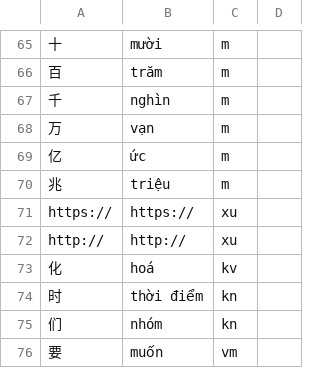
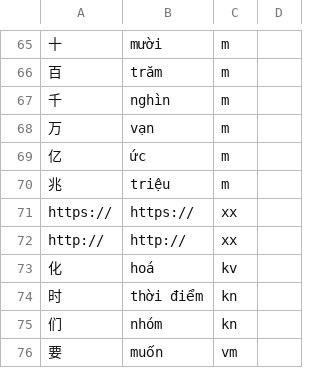
Before and after one commit to n-pn/chivi, a TSV file: var/vpdicts/fixture.tsv, drawn as a sheet; only a part is shown, gaps mark what is left out.

```diff
--- a/var/vpdicts/fixture.tsv
+++ b/var/vpdicts/fixture.tsv
@@ -70,4 +70,4 @@
 兆	triệu	m
-https://	https://	xu
-http://	http://	xu
+https://	https://	xx
+http://	http://	xx
 化	hoá	kv
```
Also changed, not shown: 4 other files.
